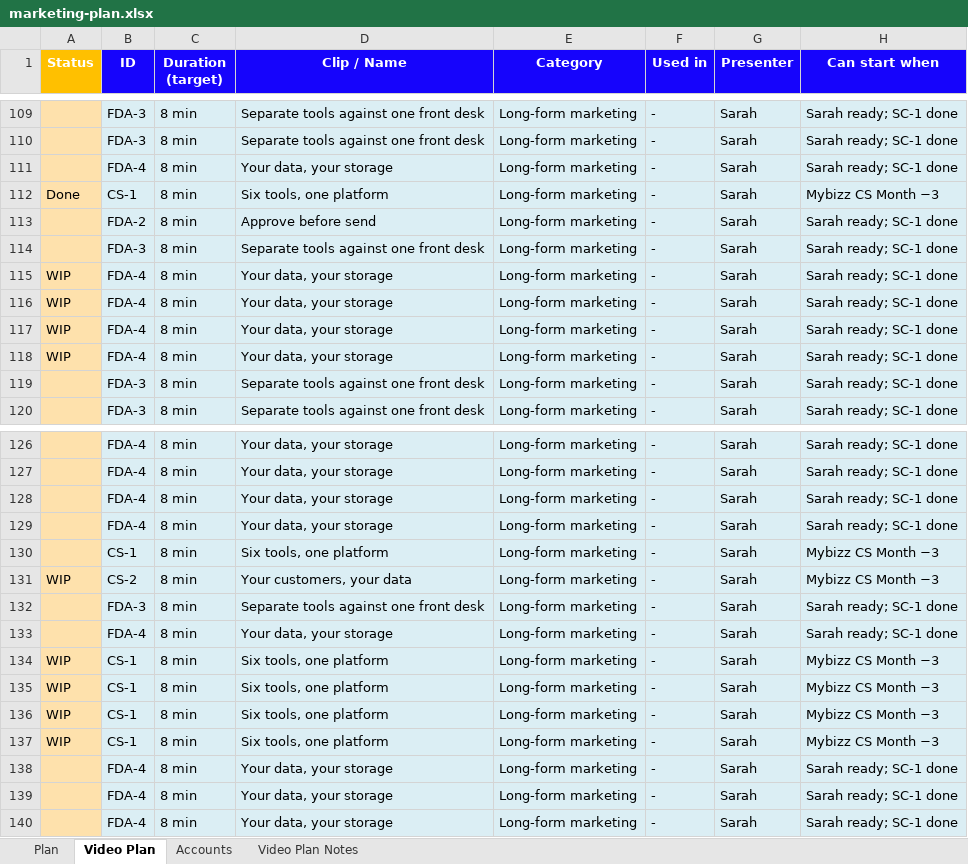
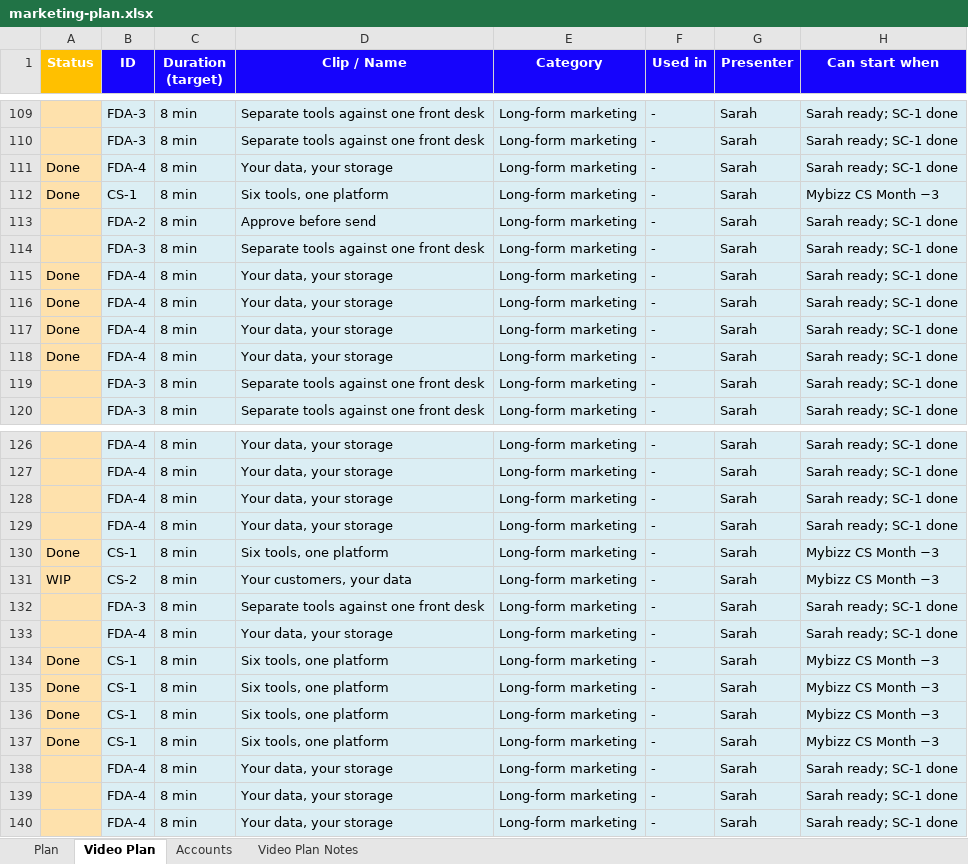
Before and after one commit to sassycomapp/data-mybizz-mgt, an Excel workbook: marketing/marketing-plan.xlsx, sheet Video Plan, drawn as a sheet; only a part is shown, gaps mark what is left out; values as stored, in another font and other column widths than the file's, no borders; the diff covers the shown part only; the diff names each change by its address in the sheet, - before the commit and + after, or states it on an @@ line.

```diff
--- a/marketing/marketing-plan.xlsx (sheet Video Plan)
+++ b/marketing/marketing-plan.xlsx (sheet Video Plan)
-A111 (Status): (empty)
+A111 (Status): Done
-A115:A118 (Status): WIP
+A115:A118 (Status): Done
-A130 (Status): (empty)
+A130 (Status): Done
-A134:A137 (Status): WIP
+A134:A137 (Status): Done
```
Also changed, not shown: 2 edited cells elsewhere in this sheet, 2 other files.
